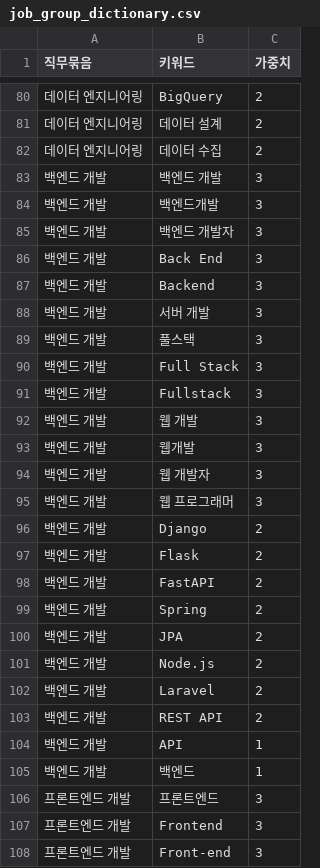
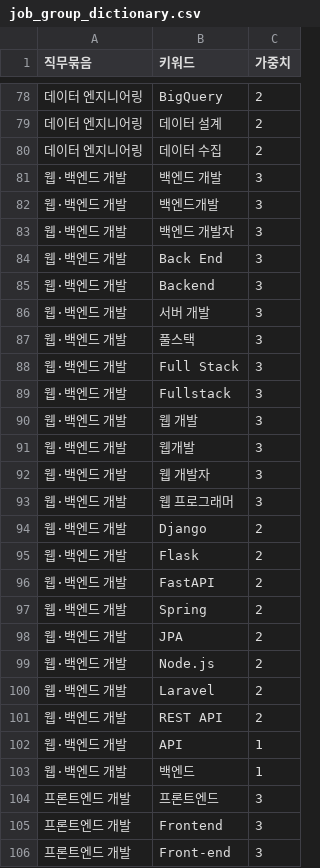
Before and after one commit to congcongee/ConnecJob, a CSV file: data/job_group_dictionary.csv, drawn as a sheet; only a part is shown, gaps mark what is left out; addresses are those after the commit; the diff covers the shown part only; the diff names each change by its address in the sheet, - before the commit and + after, or states it on an @@ line.

```diff
--- a/data/job_group_dictionary.csv
+++ b/data/job_group_dictionary.csv
-A81:A103 (직무묶음): 백엔드 개발
+A81:A103 (직무묶음): 웹·백엔드 개발
```
Also changed, not shown: 12 added rows, 2 removed rows and 30 edited cells elsewhere in this file, 3 other files.
